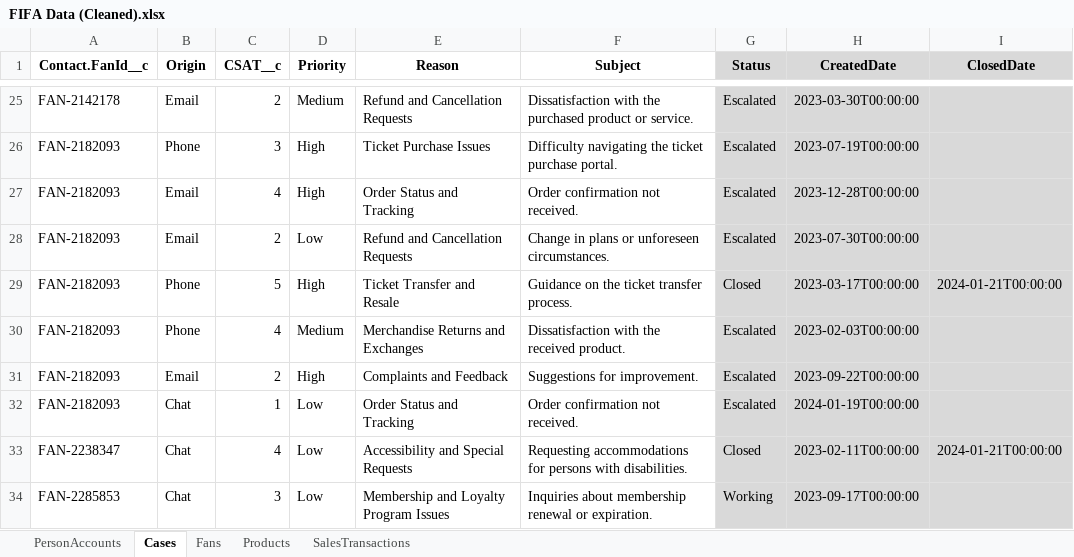
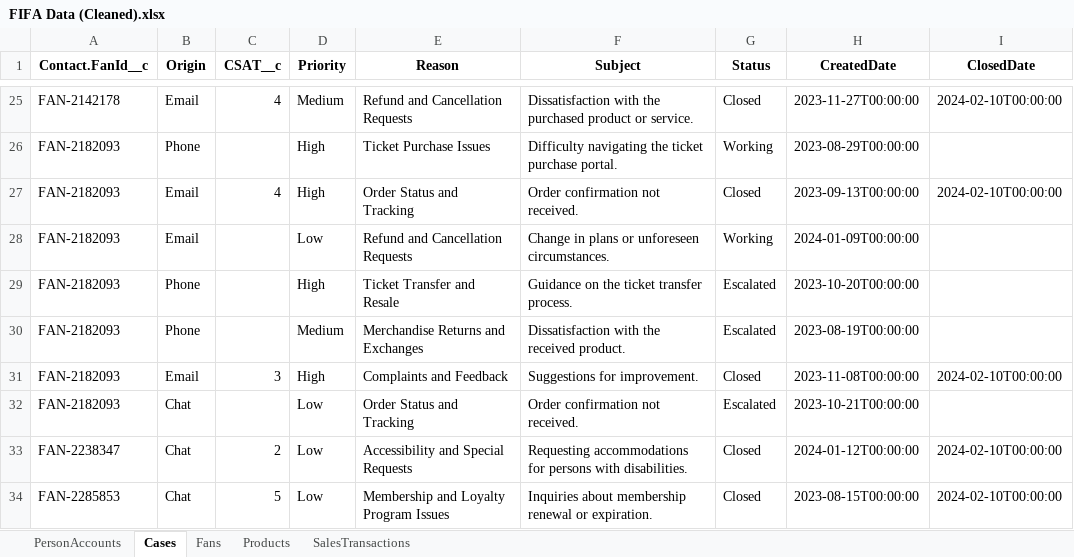
Before and after one commit to eltoroit/F1F4-CRM-Org, an Excel workbook: @ELTOROIT/Sample Data/FIFA Data/FIFA Data (Cleaned).xlsx, sheet Cases, drawn as a sheet; only a part is shown, gaps mark what is left out; values as stored, in another font and other column widths than the file's, no borders; charts and pictures not drawn; the diff covers the shown part only; the diff names each change by its address in the sheet, - before the commit and + after, or states it on an @@ line.

```diff
--- a/@ELTOROIT/Sample Data/FIFA Data/FIFA Data (Cleaned).xlsx (sheet Cases)
+++ b/@ELTOROIT/Sample Data/FIFA Data/FIFA Data (Cleaned).xlsx (sheet Cases)
-G1:I34 fill: #D9D9D9
+G1:I34 fill: none
-C25 (CSAT__c): 2
+C25 (CSAT__c): 4
-G25 (Status): Escalated
+G25 (Status): Closed
-H25 (CreatedDate): 2023-03-30T00:00:00
+H25 (CreatedDate): 2023-11-27T00:00:00
-I25 (ClosedDate): (empty)
+I25 (ClosedDate): 2024-02-10T00:00:00
-C26 (CSAT__c): 3
+C26 (CSAT__c): (empty)
-G26 (Status): Escalated
+G26 (Status): Working
-H26 (CreatedDate): 2023-07-19T00:00:00
+H26 (CreatedDate): 2023-08-29T00:00:00
-G27 (Status): Escalated
+G27 (Status): Closed
-H27 (CreatedDate): 2023-12-28T00:00:00
+H27 (CreatedDate): 2023-09-13T00:00:00
-I27 (ClosedDate): (empty)
+I27 (ClosedDate): 2024-02-10T00:00:00
-C28 (CSAT__c): 2
+C28 (CSAT__c): (empty)
-G28 (Status): Escalated
+G28 (Status): Working
-H28 (CreatedDate): 2023-07-30T00:00:00
+H28 (CreatedDate): 2024-01-09T00:00:00
-C29 (CSAT__c): 5
+C29 (CSAT__c): (empty)
-G29 (Status): Closed
+G29 (Status): Escalated
-H29 (CreatedDate): 2023-03-17T00:00:00
+H29 (CreatedDate): 2023-10-20T00:00:00
-I29 (ClosedDate): 2024-01-21T00:00:00
+I29 (ClosedDate): (empty)
-C30 (CSAT__c): 4
+C30 (CSAT__c): (empty)
-H30 (CreatedDate): 2023-02-03T00:00:00
+H30 (CreatedDate): 2023-08-19T00:00:00
-C31 (CSAT__c): 2
+C31 (CSAT__c): 3
-G31 (Status): Escalated
+G31 (Status): Closed
-H31 (CreatedDate): 2023-09-22T00:00:00
+H31 (CreatedDate): 2023-11-08T00:00:00
-I31 (ClosedDate): (empty)
+I31 (ClosedDate): 2024-02-10T00:00:00
-C32 (CSAT__c): 1
+C32 (CSAT__c): (empty)
-H32 (CreatedDate): 2024-01-19T00:00:00
+H32 (CreatedDate): 2023-10-21T00:00:00
-C33 (CSAT__c): 4
+C33 (CSAT__c): 2
-H33 (CreatedDate): 2023-02-11T00:00:00
+H33 (CreatedDate): 2024-01-12T00:00:00
-I33 (ClosedDate): 2024-01-21T00:00:00
+I33 (ClosedDate): 2024-02-10T00:00:00
-C34 (CSAT__c): 3
+C34 (CSAT__c): 5
-G34 (Status): Working
+G34 (Status): Closed
-H34 (CreatedDate): 2023-09-17T00:00:00
+H34 (CreatedDate): 2023-08-15T00:00:00
-I34 (ClosedDate): (empty)
+I34 (ClosedDate): 2024-02-10T00:00:00
```
Also changed, not shown: 765 edited cells and cell formats elsewhere in this sheet, sheet SalesTransactions, sheet Fans, sheet PersonAccounts, sheet Products, @ELTOROIT/Sample Data/FIFA Data/F1F4 Data Dictionary (part 1).xlsx, @ELTOROIT/Sample Data/FIFA Data/F1F4 Data Dictionary With Harmonization.xlsx, 14 other files.
